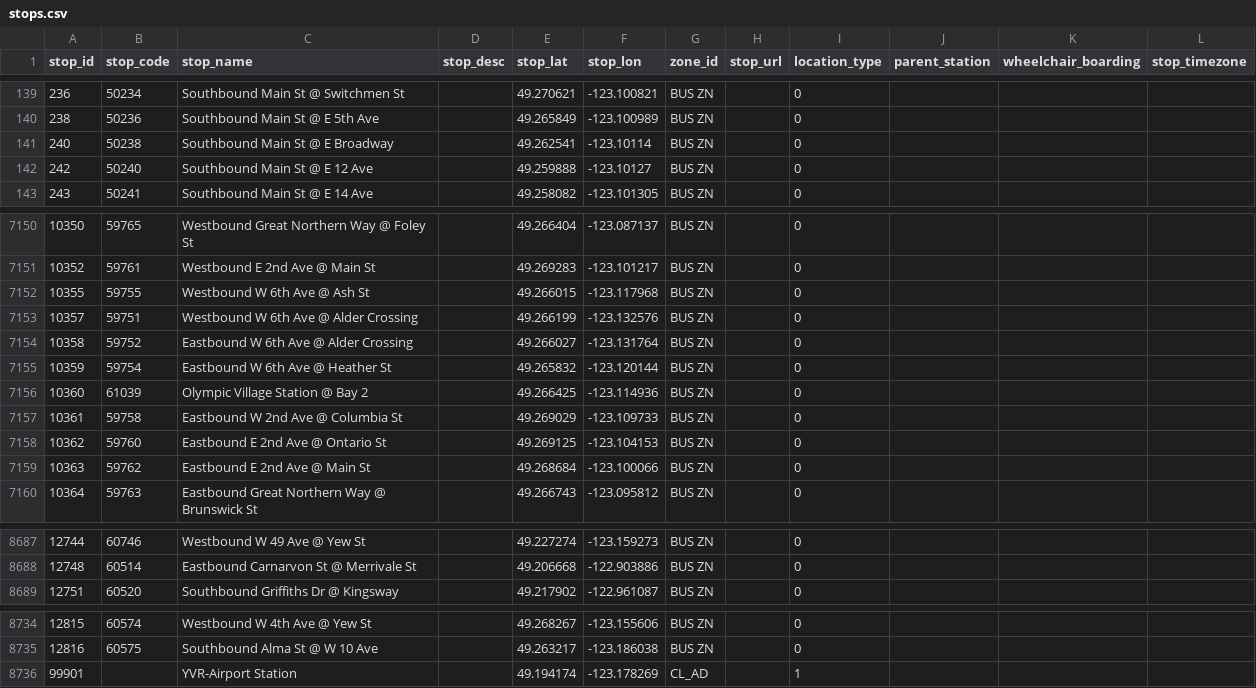
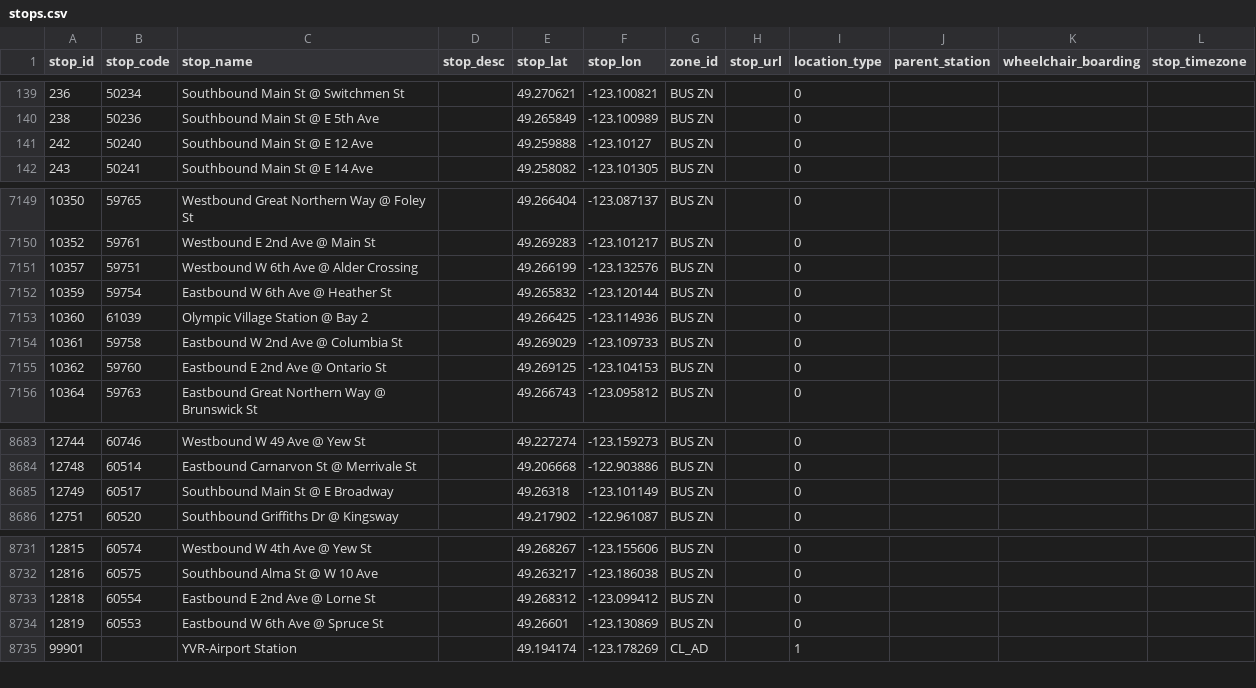
Before and after one commit to carsonyl/translink-derived-datasets, a CSV file: datasets/stops.csv, drawn as a sheet; only a part is shown, gaps mark what is left out.

```diff
--- a/datasets/stops.csv
+++ b/datasets/stops.csv
@@ -140,3 +140,2 @@ stop_id,stop_code,stop_name,stop_desc,stop_lat,stop_lon,zone_id,stop_url,locatio
 238,50236,Southbound Main St @ E 5th Ave,,49.265849,-123.100989,BUS ZN,,0,,,
-240,50238,Southbound Main St @ E Broadway,,49.262541,-123.10114,BUS ZN,,0,,,
 242,50240,Southbound Main St @ E 12 Ave,,49.259888,-123.10127,BUS ZN,,0,,,
@@ -7151,5 +7150,3 @@ stop_id,stop_code,stop_name,stop_desc,stop_lat,stop_lon,zone_id,stop_url,locatio
 10352,59761,Westbound E 2nd Ave @ Main St,,49.269283,-123.101217,BUS ZN,,0,,,
-10355,59755,Westbound W 6th Ave @ Ash St,,49.266015,-123.117968,BUS ZN,,0,,,
 10357,59751,Westbound W 6th Ave @ Alder Crossing,,49.266199,-123.132576,BUS ZN,,0,,,
-10358,59752,Eastbound W 6th Ave @ Alder Crossing,,49.266027,-123.131764,BUS ZN,,0,,,
 10359,59754,Eastbound W 6th Ave @ Heather St,,49.265832,-123.120144,BUS ZN,,0,,,
@@ -7158,3 +7155,2 @@ stop_id,stop_code,stop_name,stop_desc,stop_lat,stop_lon,zone_id,stop_url,locatio
 10362,59760,Eastbound E 2nd Ave @ Ontario St,,49.269125,-123.104153,BUS ZN,,0,,,
-10363,59762,Eastbound E 2nd Ave @ Main St,,49.268684,-123.100066,BUS ZN,,0,,,
 10364,59763,Eastbound Great Northern Way @ Brunswick St,,49.266743,-123.095812,BUS ZN,,0,,,
@@ -8688,2 +8684,3 @@ stop_id,stop_code,stop_name,stop_desc,stop_lat,stop_lon,zone_id,stop_url,locatio
 12748,60514,Eastbound Carnarvon St @ Merrivale St,,49.206668,-122.903886,BUS ZN,,0,,,
+12749,60517,Southbound Main St @ E Broadway,,49.26318,-123.101149,BUS ZN,,0,,,
 12751,60520,Southbound Griffiths Dr @ Kingsway,,49.217902,-122.961087,BUS ZN,,0,,,
@@ -8735,2 +8732,4 @@ stop_id,stop_code,stop_name,stop_desc,stop_lat,stop_lon,zone_id,stop_url,locatio
 12816,60575,Southbound Alma St @ W 10 Ave,,49.263217,-123.186038,BUS ZN,,0,,,
+12818,60554,Eastbound E 2nd Ave @ Lorne St,,49.268312,-123.099412,BUS ZN,,0,,,
+12819,60553,Eastbound W 6th Ave @ Spruce St,,49.26601,-123.130869,BUS ZN,,0,,,
 99901,,YVR-Airport Station,,49.194174,-123.178269,CL_AD,,1,,,
```
Also changed, not shown: 1 other file.
